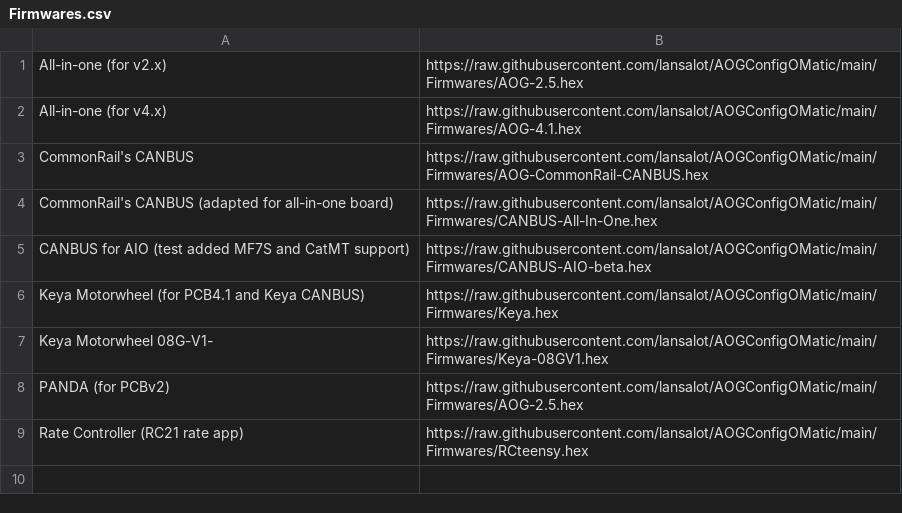
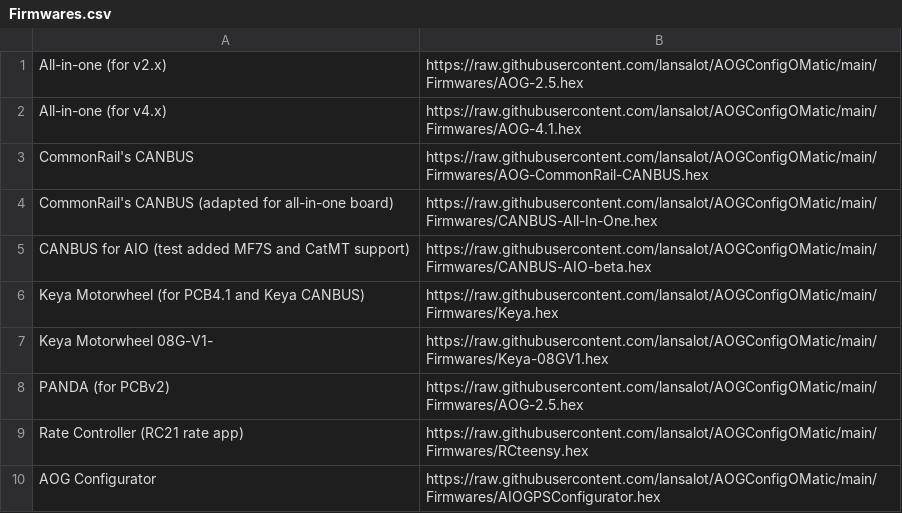
Before and after one commit to lansalot/AOGConfigOMatic, a CSV file: Firmwares.csv, drawn as a sheet; the diff names each change by its address in the sheet, - before the commit and + after, or states it on an @@ line.

Commit message:
Add AIO AOG Configurator firmware for beta

```diff
--- a/Firmwares.csv
+++ b/Firmwares.csv
+row 10: AOG Configurator | https://raw.githubusercontent.com/lansalot/AOGConfigOMatic/main/Firmwares/AIOGPSConfigurator.hex
```
Also changed, not shown: 1 other file.
